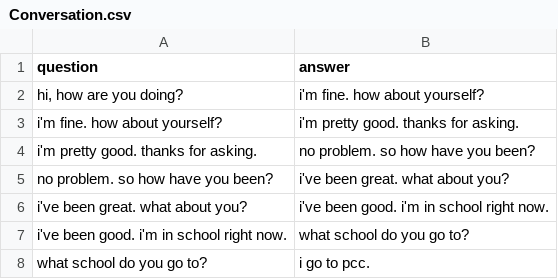
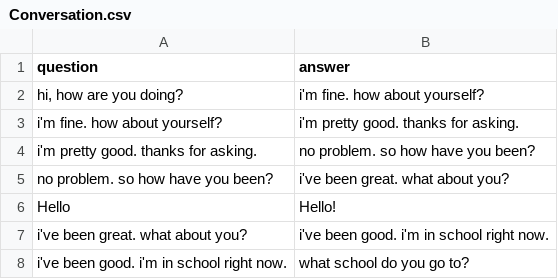
Before and after one commit to dangb24/NYSDRA-Chatbot, a CSV file: Conversation.csv, drawn as a sheet; only a part is shown; the shorter side is filled out with more unchanged rows.

```diff
--- a/Conversation.csv
+++ b/Conversation.csv
@@ -5,2 +5,3 @@ i'm pretty good. thanks for asking.,no problem. so how have you been?
 no problem. so how have you been?,i've been great. what about you?
+Hello, Hello!
 i've been great. what about you?,i've been good. i'm in school right now.
```
Also changed, not shown: 1 other file.
